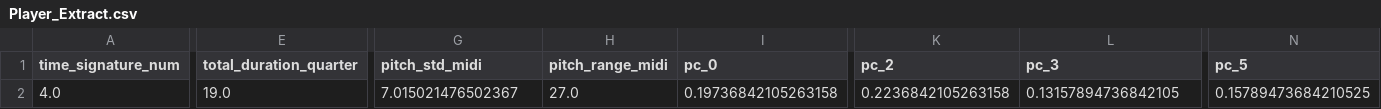
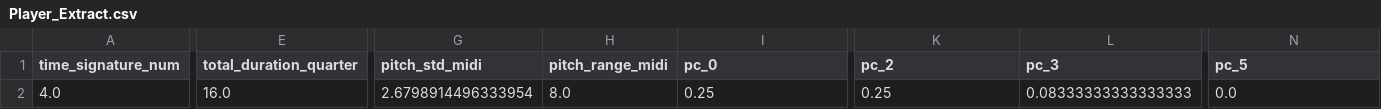
Before and after one commit to and12cant-ctrl/Music_Map_Exp, a CSV file: MusicData/CSV/Hint/Player_Extract.csv, drawn as a sheet; only a part is shown, gaps mark what is left out; the diff covers the shown part only; the diff names each change by its address in the sheet, - before the commit and + after, or states it on an @@ line.

```diff
--- a/MusicData/CSV/Hint/Player_Extract.csv
+++ b/MusicData/CSV/Hint/Player_Extract.csv
-E2 (total_duration_quarter): 19.0
+E2 (total_duration_quarter): 16.0
-G2 (pitch_std_midi): 7.015021476502367
+G2 (pitch_std_midi): 2.6798914496333954
-H2 (pitch_range_midi): 27.0
+H2 (pitch_range_midi): 8.0
-I2 (pc_0): 0.19736842105263158
+I2 (pc_0): 0.25
-K2 (pc_2): 0.2236842105263158
+K2 (pc_2): 0.25
-L2 (pc_3): 0.13157894736842105
+L2 (pc_3): 0.08333333333333333
-N2 (pc_5): 0.15789473684210525
+N2 (pc_5): 0.0
```
Also changed, not shown: 22 edited cells elsewhere in this file, MusicData/CSV/Hint/Player_Tag.csv, 42 other files.
